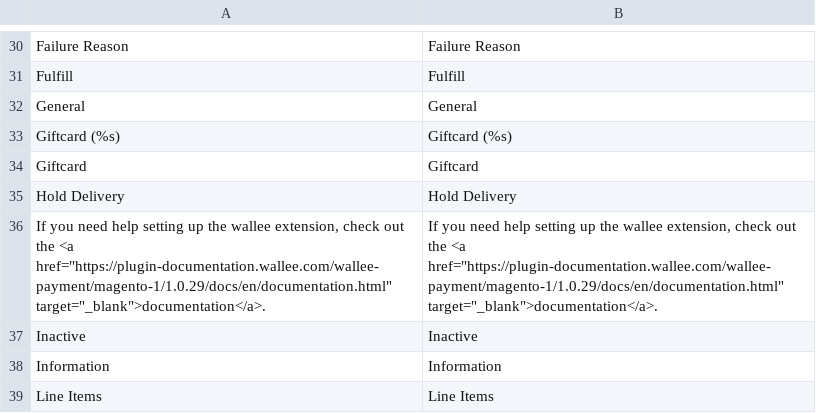
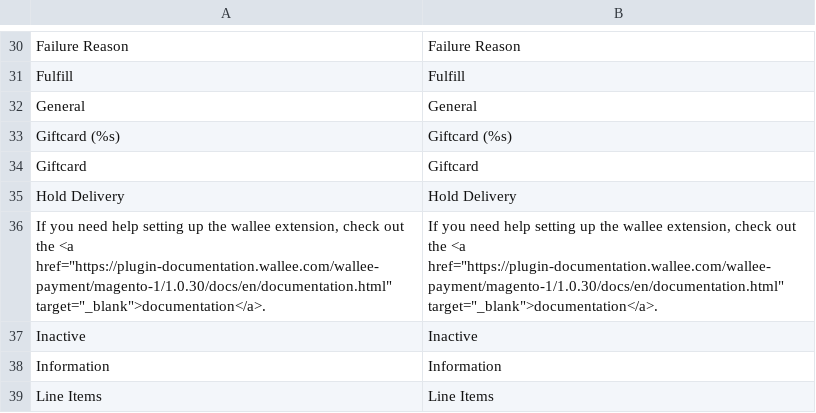
Before and after one commit to wallee-payment/magento-1, a CSV file: app/locale/en_US/Wallee_Payment.csv, drawn as a sheet; only a part is shown, gaps mark what is left out.

```diff
--- a/app/locale/en_US/Wallee_Payment.csv
+++ b/app/locale/en_US/Wallee_Payment.csv
@@ -35,3 +35,3 @@
 "Hold Delivery","Hold Delivery"
-"If you need help setting up the wallee extension, check out the <a href=""https://plugin-documentation.wallee.com/wallee-payment/magento-1/1.0.29/docs/en/documentation.html"" target=""_blank"">documentation</a>.","If you need help setting up the wallee extension, check out the <a href=""https://plugin-documentation.wallee.com/wallee-payment/magento-1/1.0.29/docs/en/documentation.html"" target=""_blank"">documentation</a>."
+"If you need help setting up the wallee extension, check out the <a href=""https://plugin-documentation.wallee.com/wallee-payment/magento-1/1.0.30/docs/en/documentation.html"" target=""_blank"">documentation</a>.","If you need help setting up the wallee extension, check out the <a href=""https://plugin-documentation.wallee.com/wallee-payment/magento-1/1.0.30/docs/en/documentation.html"" target=""_blank"">documentation</a>."
 "Inactive","Inactive"
```
Also changed, not shown: app/locale/de_DE/Wallee_Payment.csv, 6 other files.
